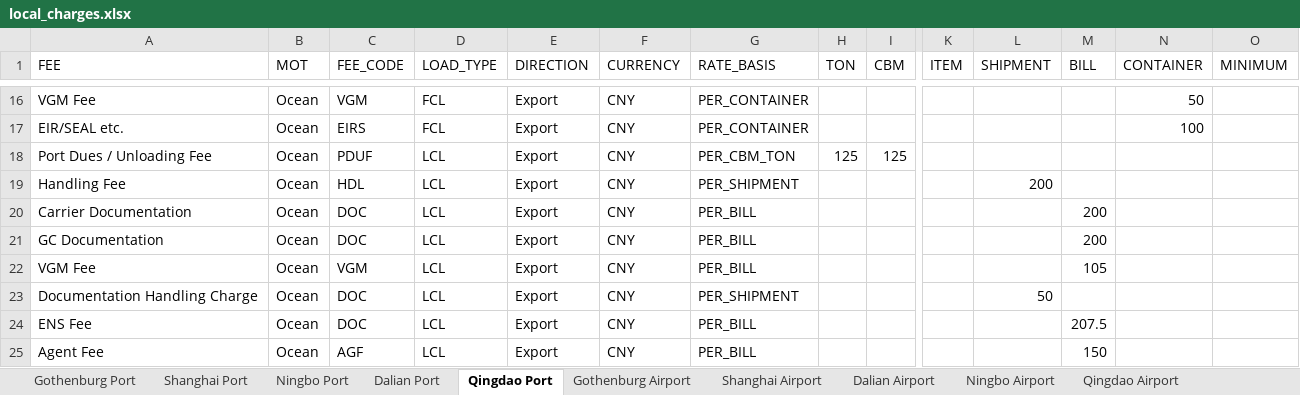
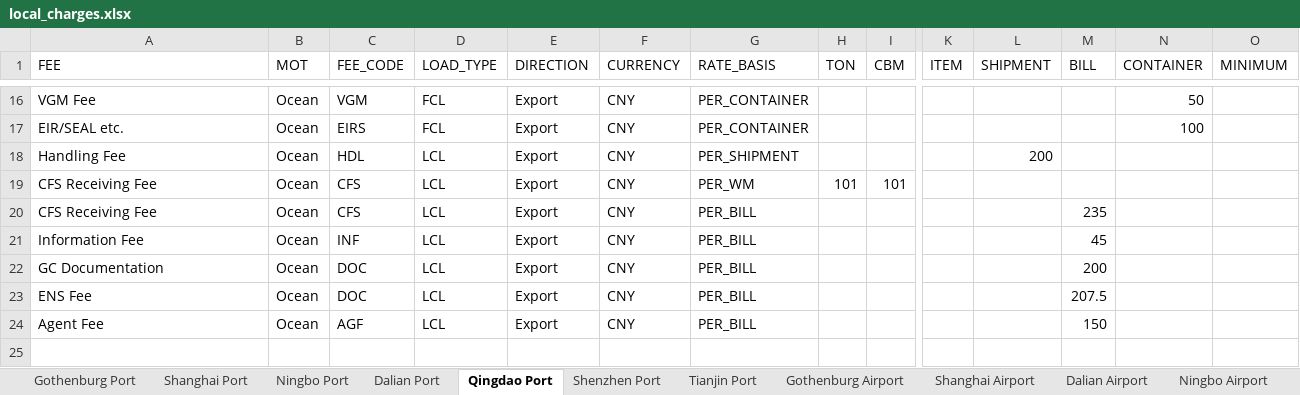
Before and after one commit to romikoops/polaris_clone, an Excel workbook: db/dummydata/local_charges.xlsx, sheet Qingdao Port, drawn as a sheet; only a part is shown, gaps mark what is left out; values as stored, in another font and other column widths than the file's, no borders; charts and pictures not drawn; removed rows and columns are numbered as before the commit, all else as after; rows hold the shown columns only; the diff names each change by its address in the sheet, - before the commit and + after, or states it on an @@ line.

```diff
--- a/db/dummydata/local_charges.xlsx (sheet Qingdao Port)
+++ b/db/dummydata/local_charges.xlsx (sheet Qingdao Port)
+sheet tab: Shenzhen Port
+sheet tab: Tianjin Port
-row 18: Port Dues / Unloading Fee | Ocean | PDUF | LCL | Export | CNY | PER_CBM_TON | 125 | 125
+row 19: CFS Receiving Fee | Ocean | CFS | LCL | Export | CNY | PER_WM | 101 | 101
+row 20: CFS Receiving Fee | Ocean | CFS | LCL | Export | CNY | PER_BILL |  |  |  |  | 235
-A21 (FEE): Carrier Documentation
+A21 (FEE): Information Fee
-C21 (FEE_CODE): DOC
+C21 (FEE_CODE): INF
-M21 (BILL): 200
+M21 (BILL): 45
-row 22: VGM Fee | Ocean | VGM | LCL | Export | CNY | PER_BILL |  |  |  |  | 105
-row 23: Documentation Handling Charge | Ocean | DOC | LCL | Export | CNY | PER_SHIPMENT |  |  |  | 50
```
Also changed, not shown: sheet Gothenburg Port, sheet Shanghai Port, charts or pictures, 9 other files.
